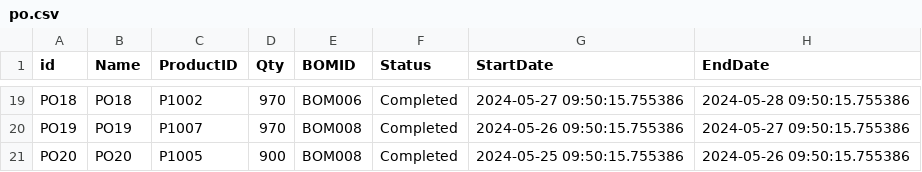
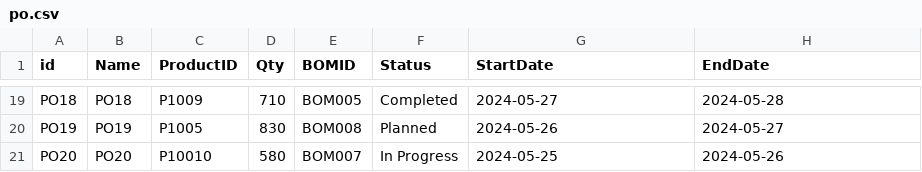
Before and after one commit to rkum2711/Genealogy_Accelerator, a CSV file: simulator/data/po.csv, drawn as a sheet; only a part is shown, gaps mark what is left out; the diff covers the shown part only; the diff names each change by its address in the sheet, - before the commit and + after, or states it on an @@ line.

```diff
--- a/simulator/data/po.csv
+++ b/simulator/data/po.csv
-C19 (ProductID): P1002
+C19 (ProductID): P1009
-D19 (Qty): 970
+D19 (Qty): 710
-E19 (BOMID): BOM006
+E19 (BOMID): BOM005
-G19 (StartDate): 2024-05-27 09:50:15.755386
+G19 (StartDate): 2024-05-27
-H19 (EndDate): 2024-05-28 09:50:15.755386
+H19 (EndDate): 2024-05-28
-C20 (ProductID): P1007
+C20 (ProductID): P1005
-D20 (Qty): 970
+D20 (Qty): 830
-F20 (Status): Completed
+F20 (Status): Planned
-G20 (StartDate): 2024-05-26 09:50:15.755386
+G20 (StartDate): 2024-05-26
-H20 (EndDate): 2024-05-27 09:50:15.755386
+H20 (EndDate): 2024-05-27
-C21 (ProductID): P1005
+C21 (ProductID): P10010
-D21 (Qty): 900
+D21 (Qty): 580
-E21 (BOMID): BOM008
+E21 (BOMID): BOM007
-F21 (Status): Completed
+F21 (Status): In Progress
-G21 (StartDate): 2024-05-25 09:50:15.755386
+G21 (StartDate): 2024-05-25
-H21 (EndDate): 2024-05-26 09:50:15.755386
+H21 (EndDate): 2024-05-26
```
Also changed, not shown: 88 edited cells elsewhere in this file, simulator/data/asset.csv, simulator/data/asset_info.csv, 20 other files.
